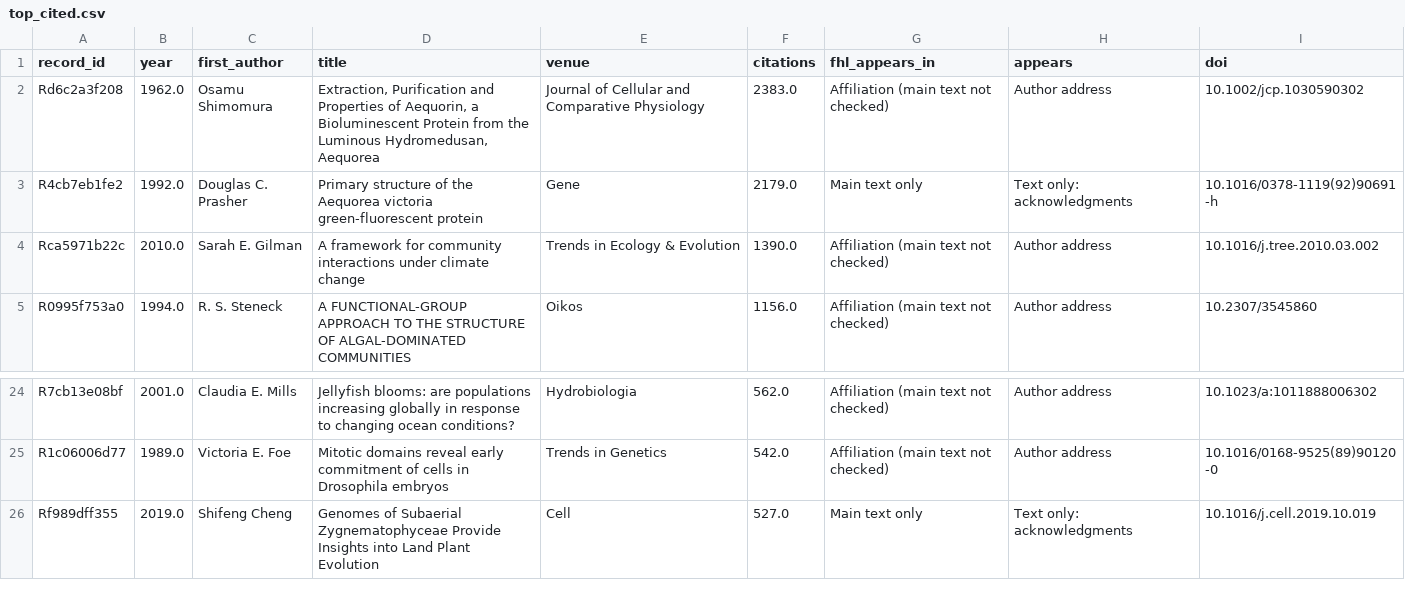
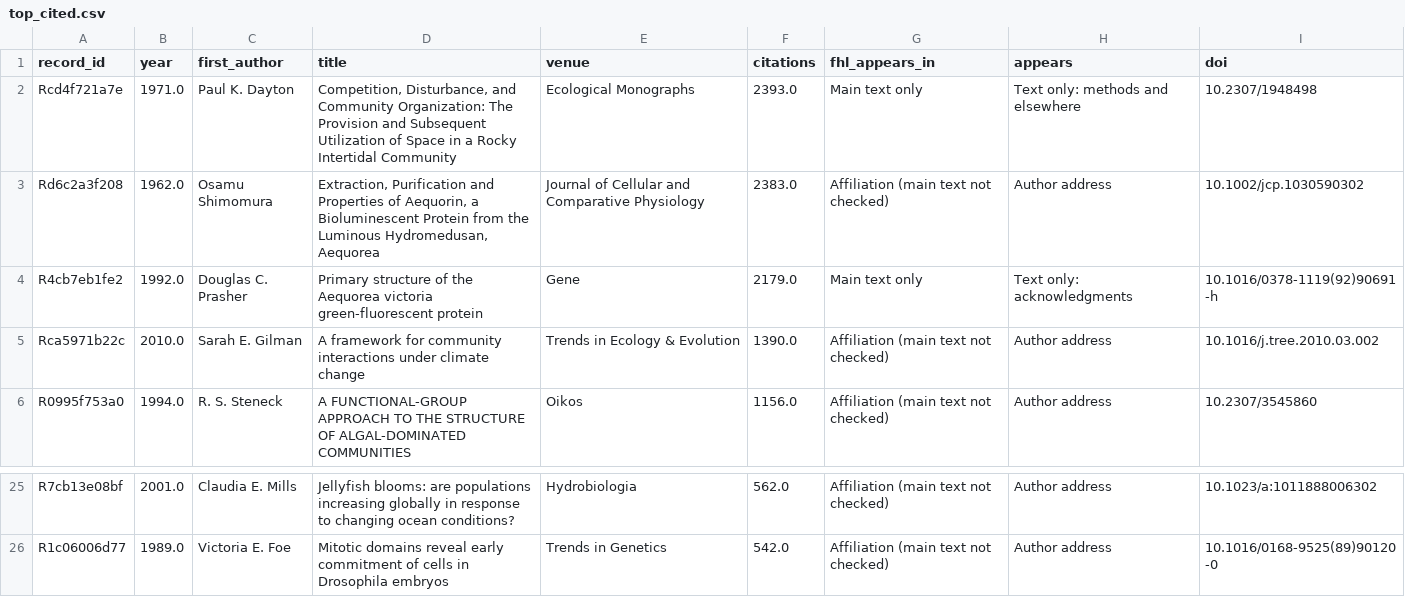
Before and after one commit to weertman/fhl-research-profile, a CSV file: data/top_cited.csv, drawn as a sheet; only a part is shown, gaps mark what is left out.

```diff
--- a/data/top_cited.csv
+++ b/data/top_cited.csv
@@ -1,2 +1,3 @@
 record_id,year,first_author,title,venue,citations,fhl_appears_in,appears,doi
+Rcd4f721a7e,1971.0,Paul K. Dayton,"Competition, Disturbance, and Community Organization: The Provision and Subsequent Utilization of Space in a Rocky Intertidal Community",Ecological Monographs,2393.0,Main text only,Text only: methods and elsewhere,10.2307/1948498
 Rd6c2a3f208,1962.0,Osamu Shimomura,"Extraction, Purification and Properties of Aequorin, a Bioluminescent Protein from the Luminous Hydromedusan, Aequorea",Journal of Cellular and Comparative Physiology,2383.0,Affiliation (main text not checked),Author address,10.1002/jcp.1030590302
@@ -25,2 +26 @@ R7cb13e08bf,2001.0,Claudia E. Mills,Jellyfish blooms: are populations increasing
 R1c06006d77,1989.0,Victoria E. Foe,Mitotic domains reveal early commitment of cells in Drosophila embryos,Trends in Genetics,542.0,Affiliation (main text not checked),Author address,10.1016/0168-9525(89)90120-0
-Rf989dff355,2019.0,Shifeng Cheng,Genomes of Subaerial Zygnematophyceae Provide Insights into Land Plant Evolution,Cell,527.0,Main text only,Text only: acknowledgments,10.1016/j.cell.2019.10.019
```
Also changed, not shown: data/coauthor_places.csv, data/discoveries.csv, 23 other files.
